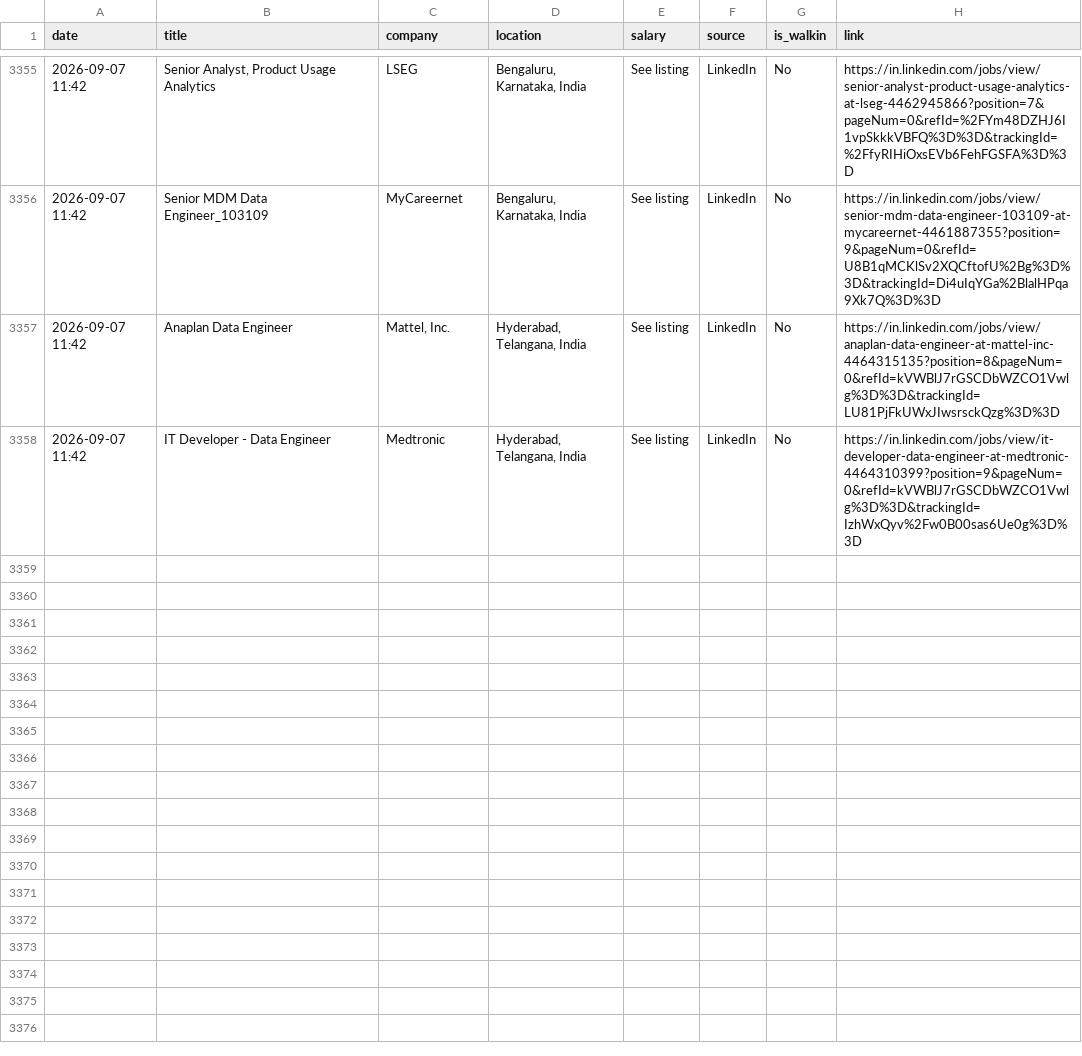
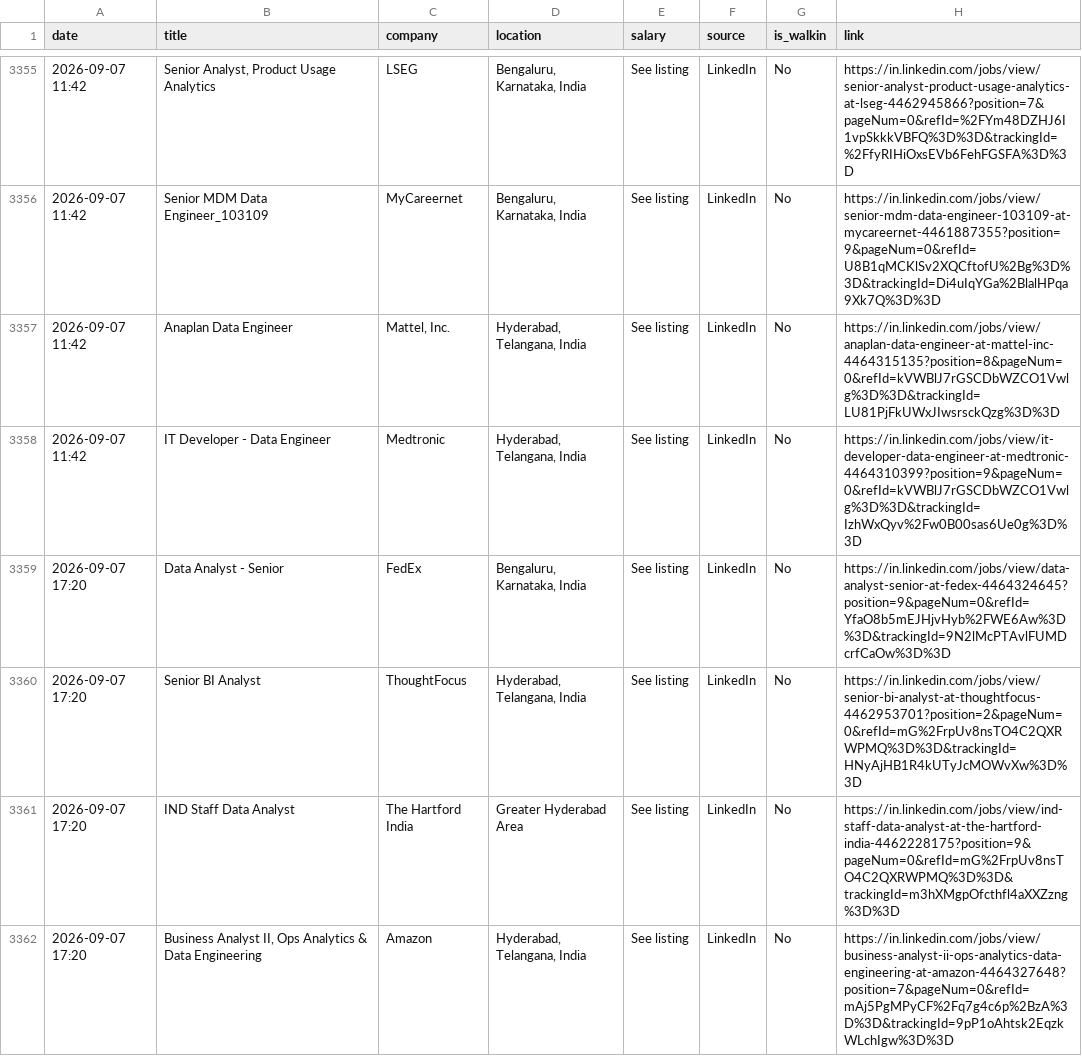
Before and after one commit to Seetha18/job-hunter, a CSV file: application_log.csv, drawn as a sheet; only a part is shown, gaps mark what is left out; the diff names each change by its address in the sheet, - before the commit and + after, or states it on an @@ line.

```diff
--- a/application_log.csv
+++ b/application_log.csv
+row 3359: 2026-09-07 17:20 | Data Analyst - Senior | FedEx | Bengaluru, Karnataka, India | See listing | LinkedIn | No | https://in.linkedin.com/jobs/view/data-analyst-senior-at-fedex-4464324645?position=9&pageNum=0&refId=YfaO8b5mEJHjvHyb%2FWE6Aw%3D%3D&trackingId=9N2lMcPTAvlFUMDcrfCaOw%3D%3D
+row 3360: 2026-09-07 17:20 | Senior BI Analyst | ThoughtFocus | Hyderabad, Telangana, India | See listing | LinkedIn | No | https://in.linkedin.com/jobs/view/senior-bi-analyst-at-thoughtfocus-4462953701?position=2&pageNum=0&refId=mG%2FrpUv8nsTO4C2QXRWPMQ%3D%3D&trackingId=HNyAjHB1R4kUTyJcMOWvXw%3D%3D
+row 3361: 2026-09-07 17:20 | IND Staff Data Analyst | The Hartford India | Greater Hyderabad Area | See listing | LinkedIn | No | https://in.linkedin.com/jobs/view/ind-staff-data-analyst-at-the-hartford-india-4462228175?position=9&pageNum=0&refId=mG%2FrpUv8nsTO4C2QXRWPMQ%3D%3D&trackingId=m3hXMgpOfcthfl4aXXZzng%3D%3D
+row 3362: 2026-09-07 17:20 | Business Analyst II, Ops Analytics & Data Engineering | Amazon | Hyderabad, Telangana, India | See listing | LinkedIn | No | https://in.linkedin.com/jobs/view/business-analyst-ii-ops-analytics-data-engineering-at-amazon-4464327648?position=7&pageNum=0&refId=mAj5PgMPyCF%2Fq7g4c6p%2BzA%3D%3D&trackingId=9pP1oAhtsk2EqzkWLchIgw%3D%3D
```
Also changed, not shown: 1 other file.
